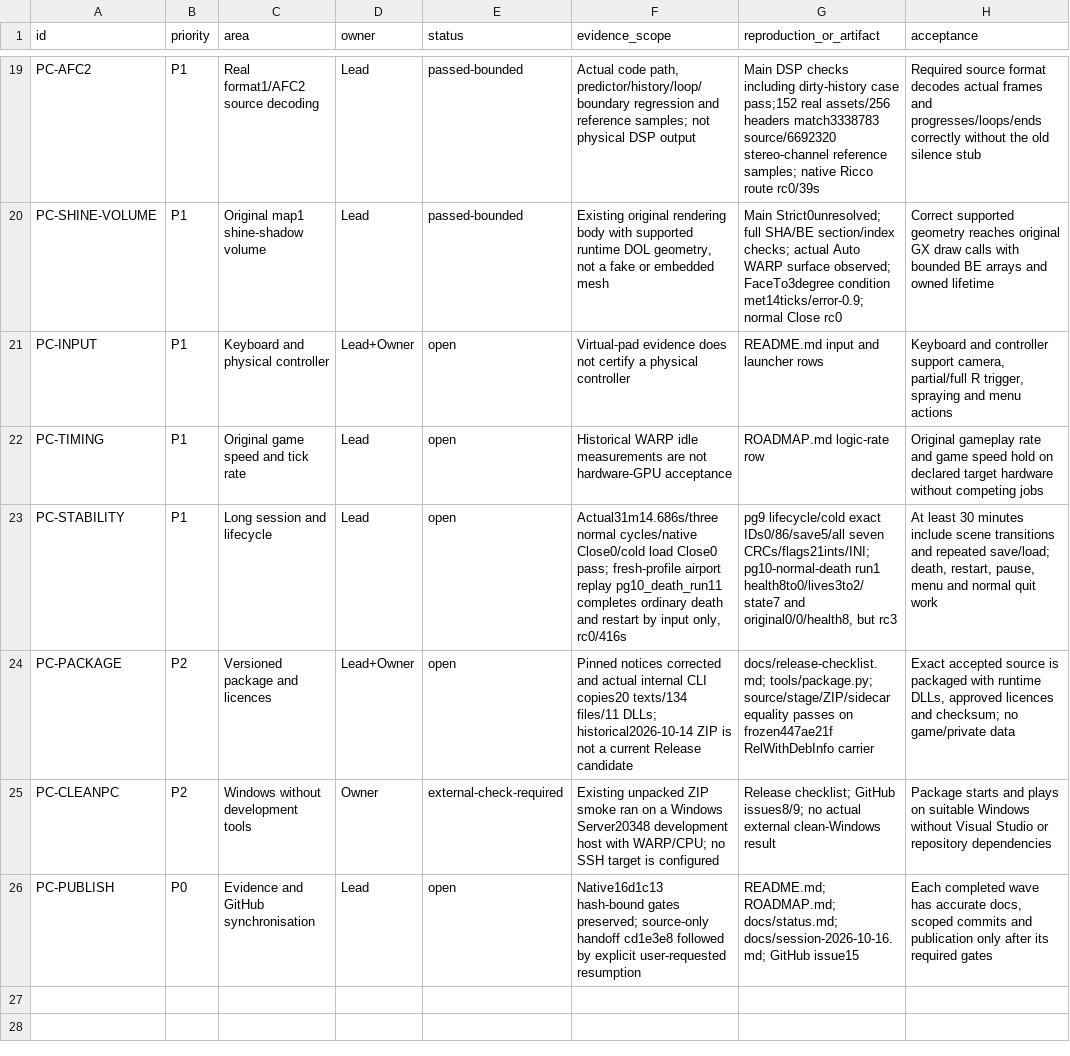
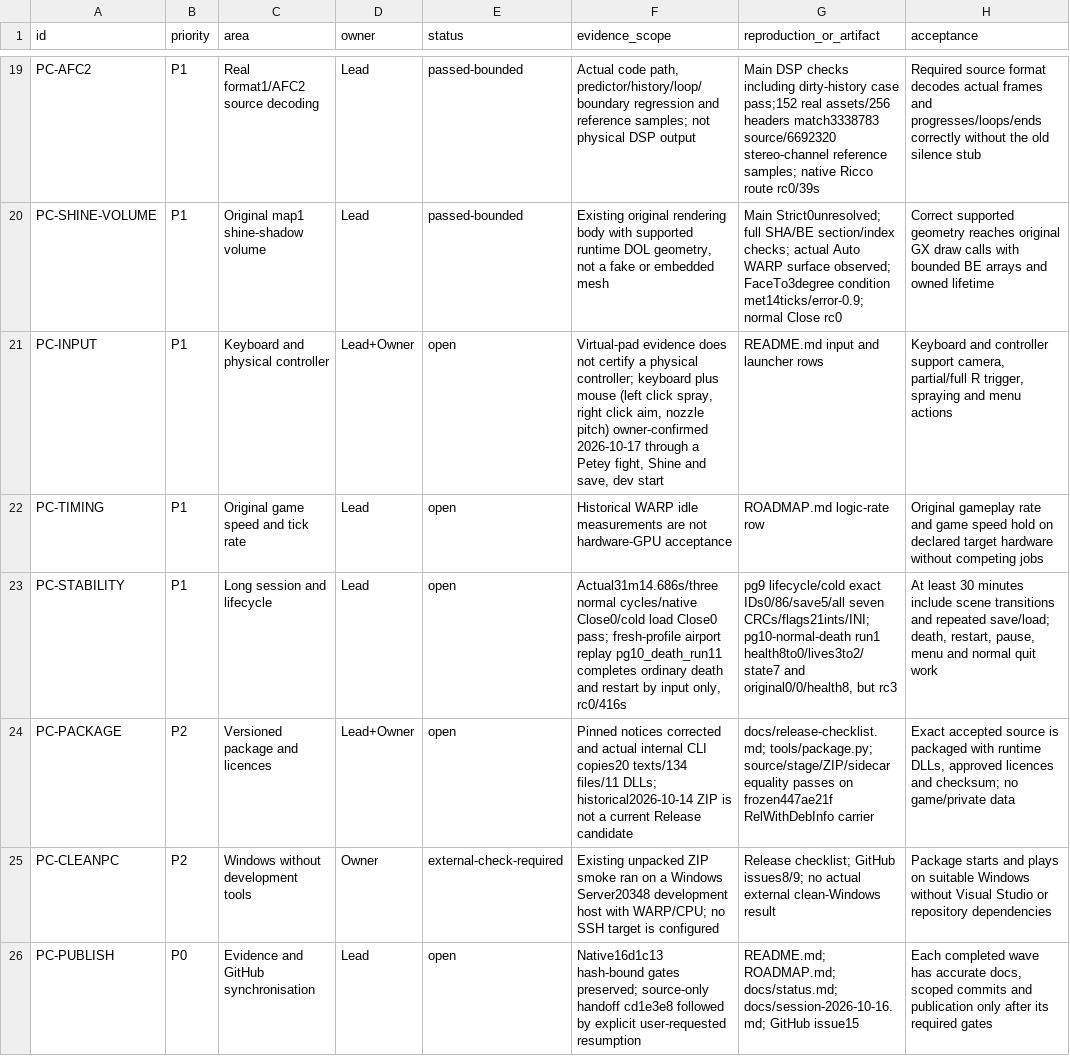
Before and after one commit to Astrr00/SMSunshinePC, a TSV file: sunshine-pc/docs/playability-matrix.tsv, drawn as a sheet; only a part is shown, gaps mark what is left out; the diff names each change by its address in the sheet, - before the commit and + after, or states it on an @@ line.

```diff
--- a/sunshine-pc/docs/playability-matrix.tsv
+++ b/sunshine-pc/docs/playability-matrix.tsv
-F21 (evidence_scope): …a physical controller
+F21 (evidence_scope): …a physical controller; keyboard plus mouse (left click spray, right click aim, nozzle pitch) owner-confirmed 2026-10-17 through a Petey fight, Shine and save, dev start
```
Also changed, not shown: 1 other file.
